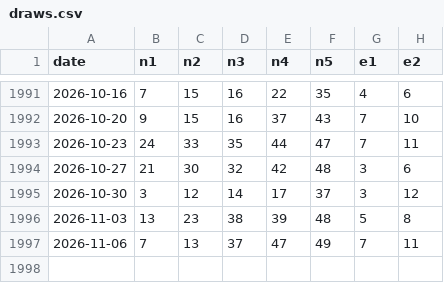
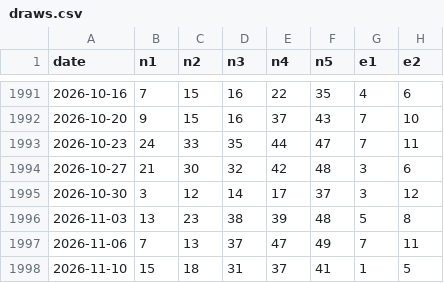
Before and after one commit to samueldagostino64-ai/euromillions-app-, a CSV file: data/draws.csv, drawn as a sheet; only a part is shown, gaps mark what is left out.

```diff
--- a/data/draws.csv
+++ b/data/draws.csv
@@ -1997 +1997,2 @@ date;n1;n2;n3;n4;n5;e1;e2
 2026-11-06;7;13;37;47;49;7;11
+2026-11-10;15;18;31;37;41;1;5
```
Also changed, not shown: 2 other files.
